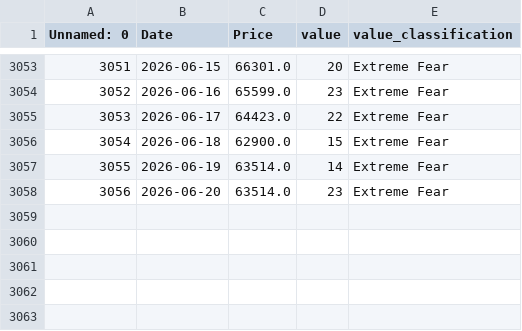
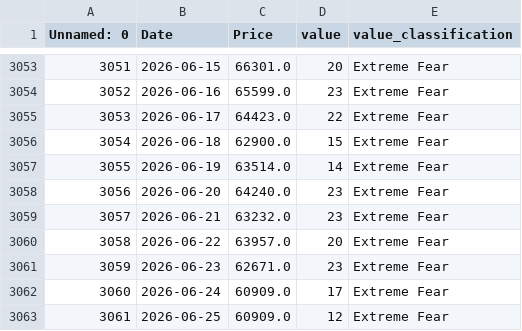
Before and after one commit to micahcranman/nassim-dashboard, a CSV file: outputs/cache/bmp/fear-and-greed.csv, drawn as a sheet; only a part is shown, gaps mark what is left out.

```diff
--- a/outputs/cache/bmp/fear-and-greed.csv
+++ b/outputs/cache/bmp/fear-and-greed.csv
@@ -3057,2 +3057,7 @@ Unnamed: 0,Date,Price,value,value_classification
 3055,2026-06-19,63514.0,14,Extreme Fear
-3056,2026-06-20,63514.0,23,Extreme Fear
+3056,2026-06-20,64240.0,23,Extreme Fear
+3057,2026-06-21,63232.0,23,Extreme Fear
+3058,2026-06-22,63957.0,20,Extreme Fear
+3059,2026-06-23,62671.0,23,Extreme Fear
+3060,2026-06-24,60909.0,17,Extreme Fear
+3061,2026-06-25,60909.0,12,Extreme Fear
```
Also changed, not shown: outputs/cache/bmp/mvrv-zscore.csv, outputs/cache/bmp/nupl.csv, 33 other files.
